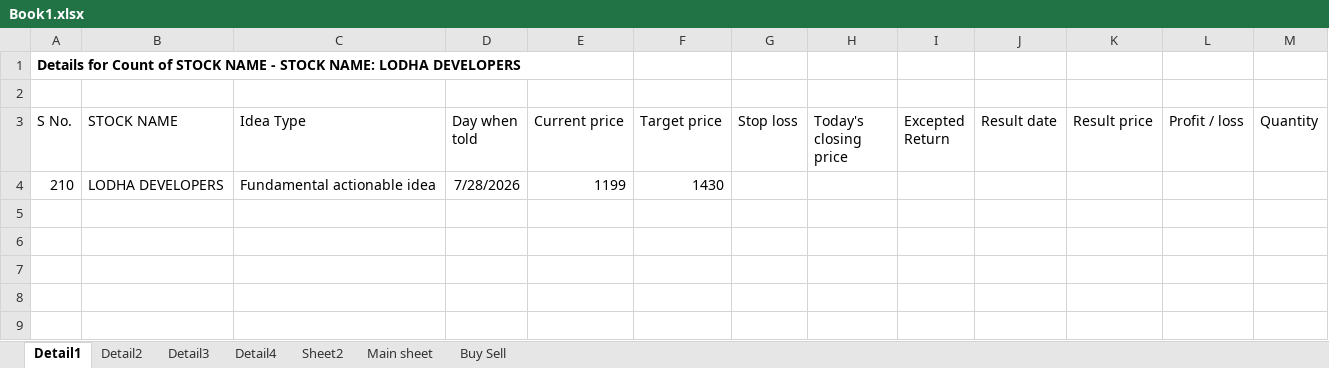
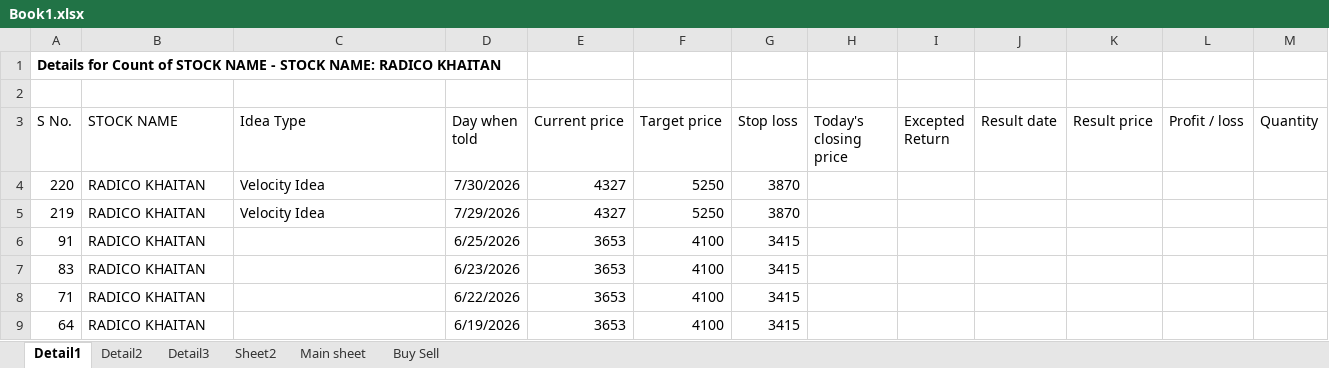
Before and after one commit to Khushi-203006/My-Trade, an Excel workbook: data/raw/Book1.xlsx, sheet Detail1, drawn as a sheet; values as stored, in another font and other column widths than the file's, no borders; table styles not drawn; removed rows and columns are numbered as before the commit, all else as after; the diff names each change by its address in the sheet, - before the commit and + after, or states it on an @@ line.

```diff
--- a/data/raw/Book1.xlsx (sheet Detail1)
+++ b/data/raw/Book1.xlsx (sheet Detail1)
-sheet tab: Detail4
-A1 (S No.): …STOCK NAME: LODHA DEVELOPERS
+A1 (S No.): …STOCK NAME: RADICO KHAITAN
-row 4: 210 | LODHA DEVELOPERS | Fundamental actionable idea | 7/28/2026 | 1199 | 1430
+row 4: 220 | RADICO KHAITAN | Velocity Idea | 7/30/2026 | 4327 | 5250 | 3870
+row 5: 219 | RADICO KHAITAN | Velocity Idea | 7/29/2026 | 4327 | 5250 | 3870
+row 6: 91 | RADICO KHAITAN |  | 6/25/2026 | 3653 | 4100 | 3415
+row 7: 83 | RADICO KHAITAN |  | 6/23/2026 | 3653 | 4100 | 3415
+row 8: 71 | RADICO KHAITAN |  | 6/22/2026 | 3653 | 4100 | 3415
+row 9: 64 | RADICO KHAITAN |  | 6/19/2026 | 3653 | 4100 | 3415
```
Also changed, not shown: sheet Sheet2, sheet Main sheet, sheet Detail3, sheet Detail2, 1 other file.
